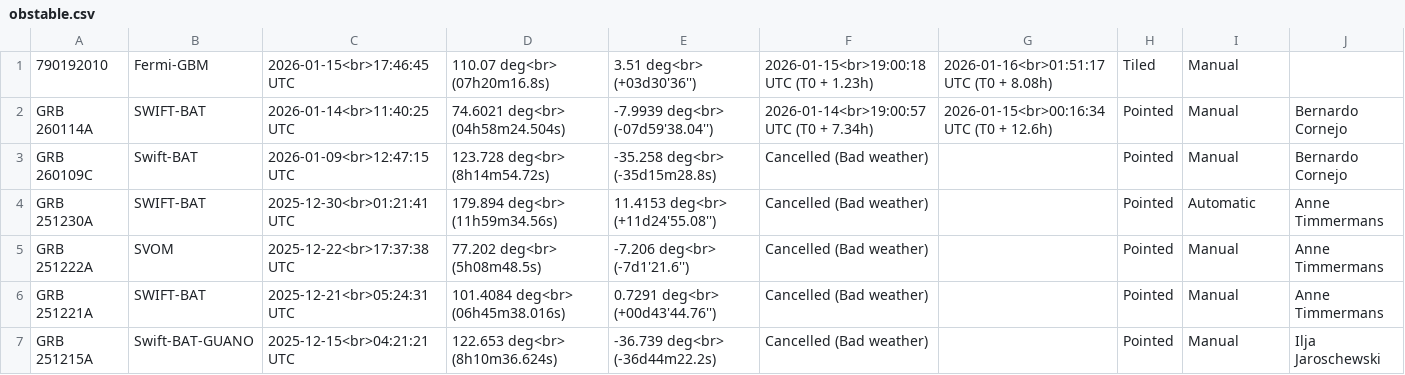
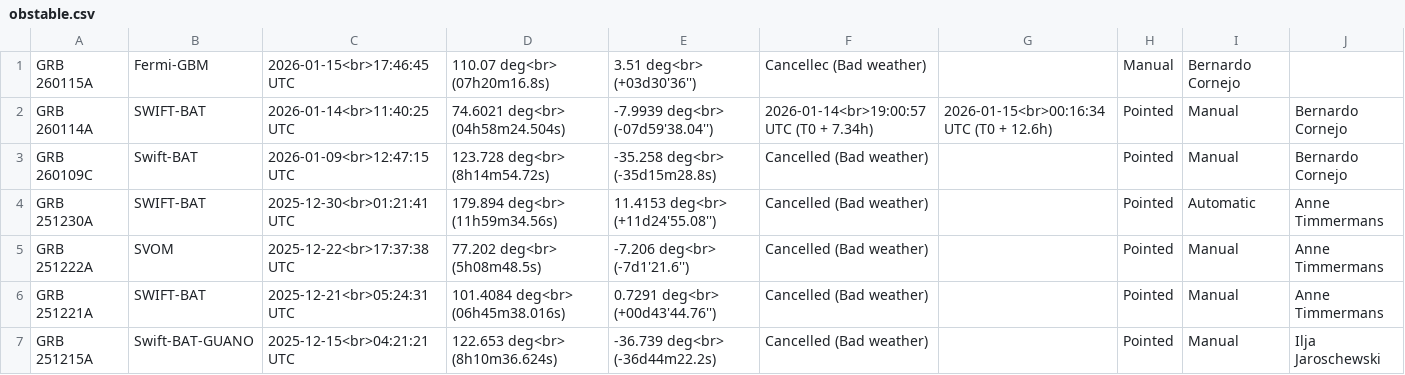
Before and after one commit to grbhess/grbhess.github.io, a CSV file: obstable.csv, drawn as a sheet; only a part is shown.

Commit message:
Modify GRB 260115A entry in obstable.csv
Updated entry for GRB 260115A with new status and details.

```diff
--- a/obstable.csv
+++ b/obstable.csv
@@ -1,2 +1,2 @@
-790192010,Fermi-GBM,2026-01-15<br>17:46:45 UTC,110.07 deg<br> (07h20m16.8s),3.51 deg<br> (+03d30'36''),2026-01-15<br>19:00:18 UTC (T0 + 1.23h),2026-01-16<br>01:51:17 UTC (T0 + 8.08h),Tiled,Manual,
+GRB 260115A,Fermi-GBM,2026-01-15<br>17:46:45 UTC,110.07 deg<br> (07h20m16.8s),3.51 deg<br> (+03d30'36''),Cancellec (Bad weather),,Manual,Bernardo Cornejo
 GRB 260114A,SWIFT-BAT,2026-01-14<br>11:40:25 UTC,74.6021 deg<br> (04h58m24.504s),-7.9939 deg<br> (-07d59'38.04''),2026-01-14<br>19:00:57 UTC (T0 + 7.34h),2026-01-15<br>00:16:34 UTC (T0 + 12.6h),Pointed,Manual,Bernardo Cornejo
```
